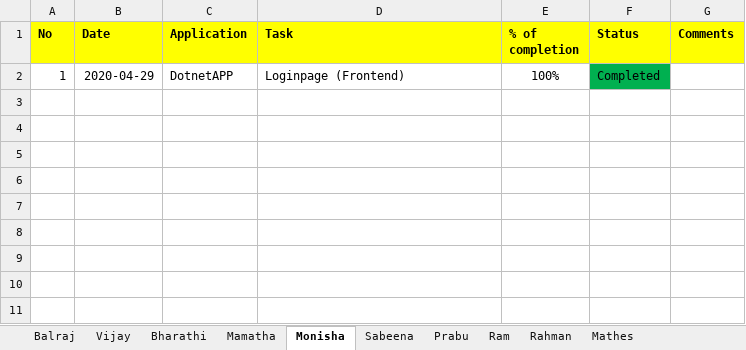
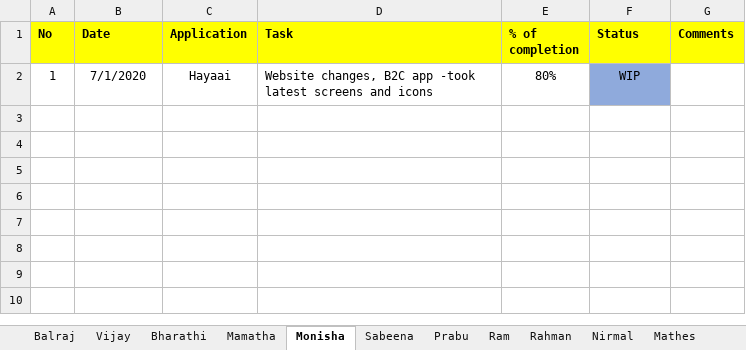
Before and after one commit to tcbalaji/DailyTracker, an Excel workbook: REVER_DailyTracker_20200702.xlsx, sheet Monisha, drawn as a sheet; only a part is shown; the shorter side is filled out with more unchanged rows; values as stored, in another font and other column widths than the file's, no borders; removed rows and columns are numbered as before the commit, all else as after; the diff names each change by its address in the sheet, - before the commit and + after, or states it on an @@ line.

```diff
--- a/REVER_DailyTracker_20200702.xlsx (sheet Monisha)
+++ b/REVER_DailyTracker_20200702.xlsx (sheet Monisha)
+sheet tab: Nirmal
-row 2: 1 | 2020-04-29 | DotnetAPP | Loginpage (Frontend) | 100% | Completed
-row 2: (empty)
+row 2: 1 | 7/1/2020 | Hayaai | Website changes, B2C app -took latest screens and icons | 80% | WIP
-F2 fill: none
+F2 fill: #8FAADC
-row 4: (empty)
-row 5: (empty)
```
Also changed, not shown: sheet Balraj, sheet Prabu, sheet Mathes, sheet Vijay.
